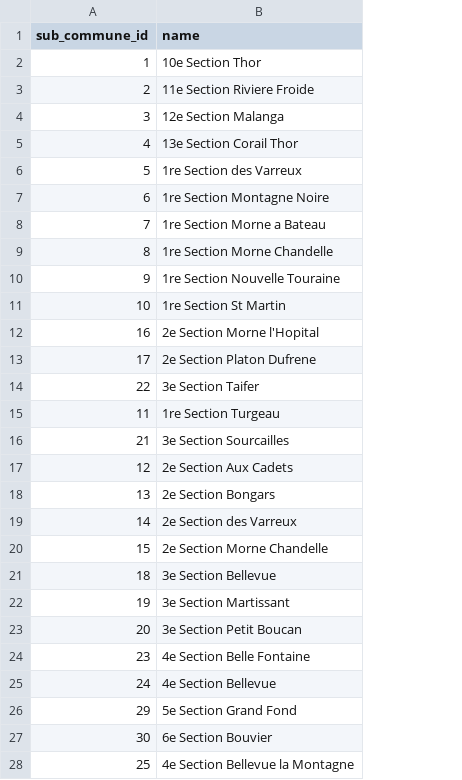
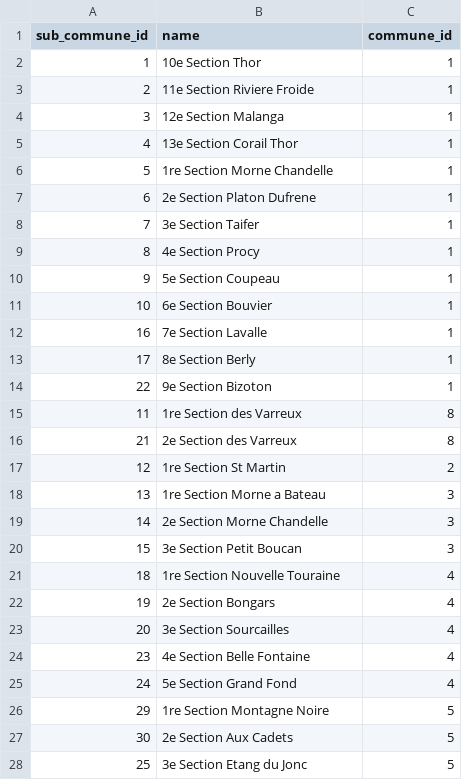
Before and after one commit to JLVD1517/secdev-urban-preparedness-dashboard, a CSV file: uppd-database/docker/data/csv/assets/sub_commune.csv, drawn as a sheet; only a part is shown; the diff covers the shown part only; the diff names each change by its address in the sheet, - before the commit and + after, or states it on an @@ line.

```diff
--- a/uppd-database/docker/data/csv/assets/sub_commune.csv
+++ b/uppd-database/docker/data/csv/assets/sub_commune.csv
+column C (commune_id), rows 2-28: 1 | 1 | 1 | 1 | 1 | 1 | 1 | 1 | 1 | 1 | 1 | 1 | 1 | 8 | 8 | 2 | 3 | 3 | 3 | 4 | 4 | 4 | 4 | 4 | 5 | 5 | 5
-B6 (name): 1re Section des Varreux
+B6 (name): 1re Section Morne Chandelle
-B7 (name): 1re Section Montagne Noire
+B7 (name): 2e Section Platon Dufrene
-B8 (name): 1re Section Morne a Bateau
+B8 (name): 3e Section Taifer
-B9 (name): 1re Section Morne Chandelle
+B9 (name): 4e Section Procy
-B10 (name): 1re Section Nouvelle Touraine
+B10 (name): 5e Section Coupeau
-B11 (name): 1re Section St Martin
+B11 (name): 6e Section Bouvier
-B12 (name): 2e Section Morne l'Hopital
+B12 (name): 7e Section Lavalle
-B13 (name): 2e Section Platon Dufrene
+B13 (name): 8e Section Berly
-B14 (name): 3e Section Taifer
+B14 (name): 9e Section Bizoton
-B15 (name): 1re Section Turgeau
+B15 (name): 1re Section des Varreux
-B16 (name): 3e Section Sourcailles
+B16 (name): 2e Section des Varreux
-B17 (name): 2e Section Aux Cadets
+B17 (name): 1re Section St Martin
-B18 (name): 2e Section Bongars
+B18 (name): 1re Section Morne a Bateau
-B19 (name): 2e Section des Varreux
+B19 (name): 2e Section Morne Chandelle
-B20 (name): 2e Section Morne Chandelle
+B20 (name): 3e Section Petit Boucan
-B21 (name): 3e Section Bellevue
+B21 (name): 1re Section Nouvelle Touraine
-B22 (name): 3e Section Martissant
+B22 (name): 2e Section Bongars
-B23 (name): 3e Section Petit Boucan
+B23 (name): 3e Section Sourcailles
-B25 (name): 4e Section Bellevue
+B25 (name): 5e Section Grand Fond
-B26 (name): 5e Section Grand Fond
+B26 (name): 1re Section Montagne Noire
-B27 (name): 6e Section Bouvier
+B27 (name): 2e Section Aux Cadets
-B28 (name): 4e Section Bellevue la Montagne
+B28 (name): 3e Section Etang du Jonc
```
Also changed, not shown: 6 edited cells elsewhere in this file, 11 other files.
